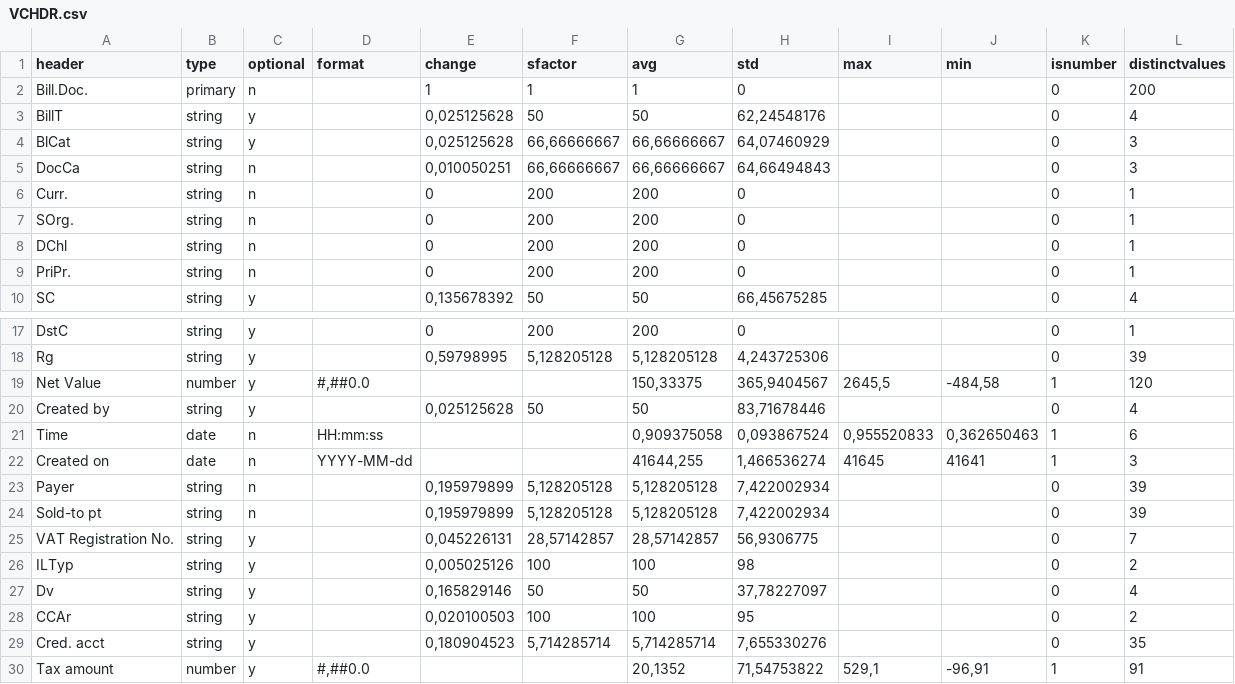
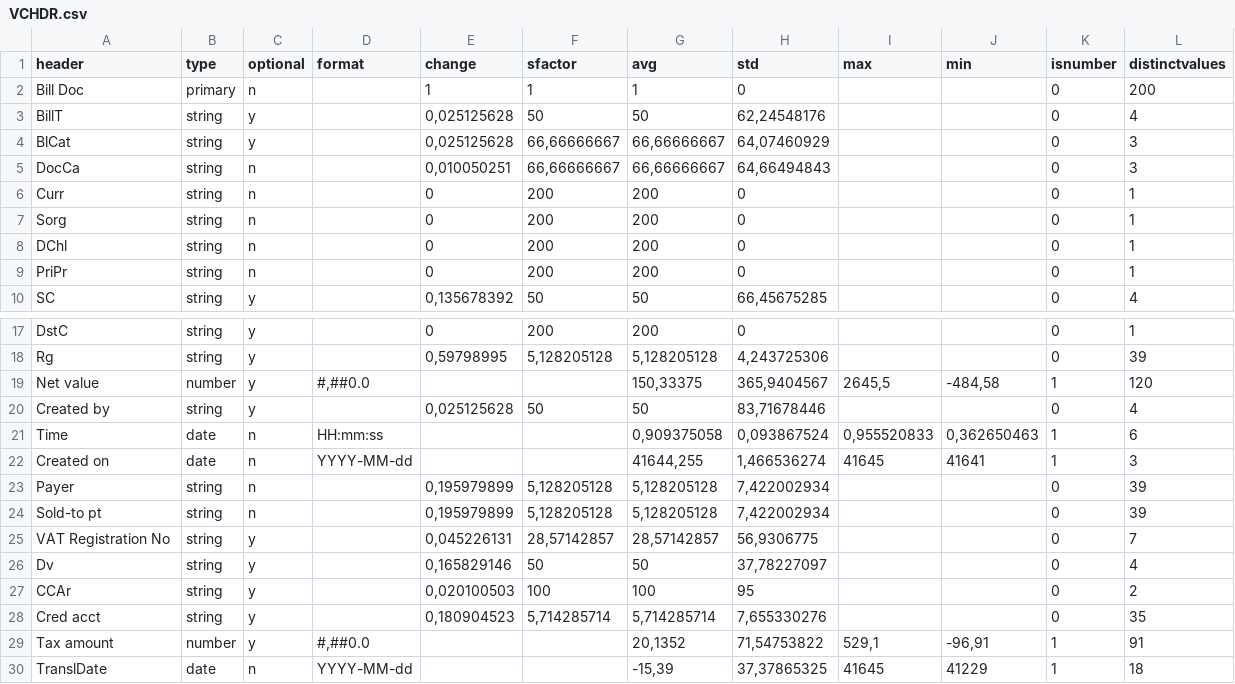
Before and after one commit to scorby/Datagenerator, a CSV file: csvSources/schema/VCHDR.csv, drawn as a sheet; only a part is shown, gaps mark what is left out; the shorter side is filled out with more unchanged rows.

```diff
--- a/csvSources/schema/VCHDR.csv
+++ b/csvSources/schema/VCHDR.csv
@@ -1,3 +1,3 @@
 header;type;optional;format;change;sfactor;avg;std;max;min;isnumber;distinctvalues
-Bill.Doc.;primary;n;;1;1;1;0;;;0;200
+Bill Doc;primary;n;;1;1;1;0;;;0;200
 BillT;string;y;;0,025125628;50;50;62,24548176;;;0;4
@@ -5,6 +5,6 @@ BlCat;string;y;;0,025125628;66,66666667;66,66666667;64,07460929;;;0;3
 DocCa;string;n;;0,010050251;66,66666667;66,66666667;64,66494843;;;0;3
-Curr.;string;n;;0;200;200;0;;;0;1
-SOrg.;string;n;;0;200;200;0;;;0;1
+Curr;string;n;;0;200;200;0;;;0;1
+Sorg;string;n;;0;200;200;0;;;0;1
 DChl;string;n;;0;200;200;0;;;0;1
-PriPr.;string;n;;0;200;200;0;;;0;1
+PriPr;string;n;;0;200;200;0;;;0;1
 SC;string;y;;0,135678392;50;50;66,45675285;;;0;4
@@ -18,3 +18,3 @@ DstC;string;y;;0;200;200;0;;;0;1
 Rg;string;y;;0,59798995;5,128205128;5,128205128;4,243725306;;;0;39
-Net Value;number;y;#,##0.0;;;150,33375;365,9404567;2645,5;-484,58;1;120
+Net value;number;y;#,##0.0;;;150,33375;365,9404567;2645,5;-484,58;1;120
 Created by;string;y;;0,025125628;50;50;83,71678446;;;0;4
@@ -24,7 +24,6 @@ Payer;string;n;;0,195979899;5,128205128;5,128205128;7,422002934;;;0;39
 Sold-to pt;string;n;;0,195979899;5,128205128;5,128205128;7,422002934;;;0;39
-VAT Registration No.;string;y;;0,045226131;28,57142857;28,57142857;56,9306775;;;0;7
-ILTyp;string;y;;0,005025126;100;100;98;;;0;2
+VAT Registration No;string;y;;0,045226131;28,57142857;28,57142857;56,9306775;;;0;7
 Dv;string;y;;0,165829146;50;50;37,78227097;;;0;4
 CCAr;string;y;;0,020100503;100;100;95;;;0;2
-Cred. acct;string;y;;0,180904523;5,714285714;5,714285714;7,655330276;;;0;35
+Cred acct;string;y;;0,180904523;5,714285714;5,714285714;7,655330276;;;0;35
 Tax amount;number;y;#,##0.0;;;20,1352;71,54753822;529,1;-96,91;1;91
```
Also changed, not shown: VAITM.csv, VCITM.csv, 17 other files.
